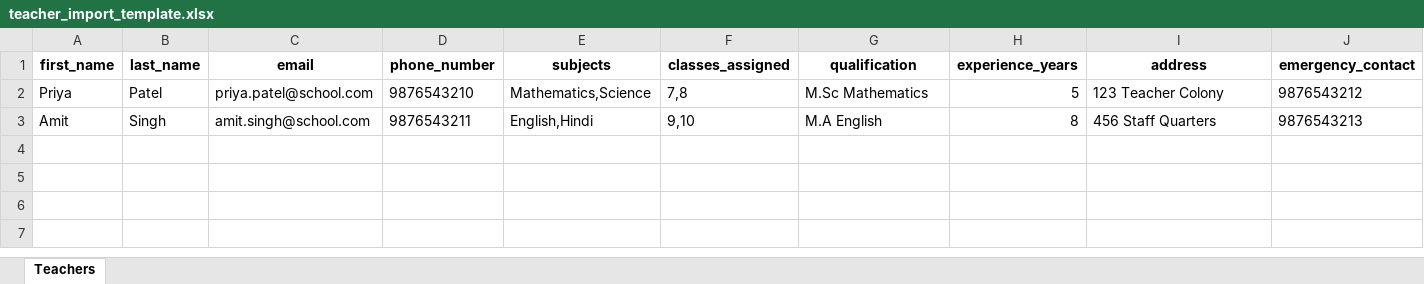
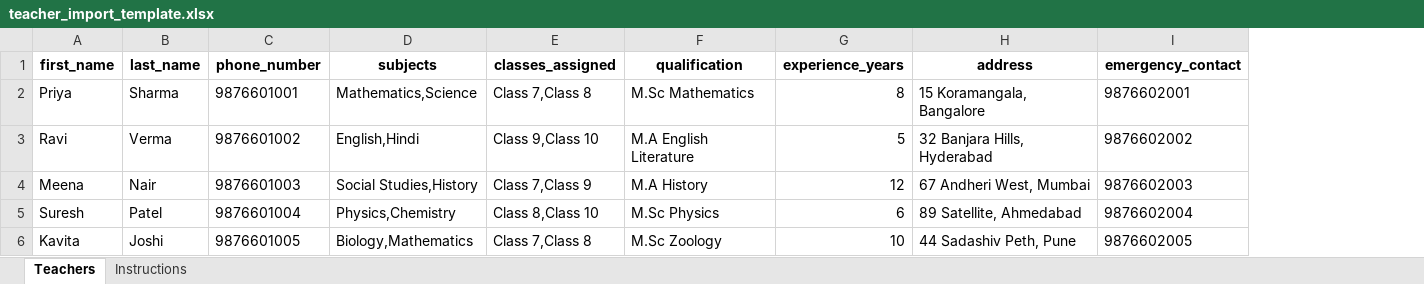
Before and after one commit to SparkEd-Always/Diamond_tutorials_product, an Excel workbook: teacher_import_template.xlsx, sheet Teachers, drawn as a sheet; values as stored, in another font and other column widths than the file's, no borders; removed rows and columns are numbered as before the commit, all else as after; the diff names each change by its address in the sheet, - before the commit and + after, or states it on an @@ line.

```diff
--- a/teacher_import_template.xlsx (sheet Teachers)
+++ b/teacher_import_template.xlsx (sheet Teachers)
+sheet tab: Instructions
-column C (email), row 2: priya.patel@school.com
-B2 (last_name): Patel
+B2 (last_name): Sharma
-C2 (phone_number): 9876543210
+C2 (phone_number): 9876601001
-E2 (classes_assigned): 7,8
+E2 (classes_assigned): Class 7,Class 8
-G2 (experience_years): 5
+G2 (experience_years): 8
-H2 (address): 123 Teacher Colony
+H2 (address): 15 Koramangala, Bangalore
-I2 (emergency_contact): 9876543212
+I2 (emergency_contact): 9876602001
-row 3: Amit | Singh | amit.singh@school.com | 9876543211 | English,Hindi | 9,10 | M.A English | 8 | 456 Staff Quarters | 9876543213
+row 3: Ravi | Verma | 9876601002 | English,Hindi | Class 9,Class 10 | M.A English Literature | 5 | 32 Banjara Hills, Hyderabad | 9876602002
+row 4: Meena | Nair | 9876601003 | Social Studies,History | Class 7,Class 9 | M.A History | 12 | 67 Andheri West, Mumbai | 9876602003
+row 5: Suresh | Patel | 9876601004 | Physics,Chemistry | Class 8,Class 10 | M.Sc Physics | 6 | 89 Satellite, Ahmedabad | 9876602004
+row 6: Kavita | Joshi | 9876601005 | Biology,Mathematics | Class 7,Class 8 | M.Sc Zoology | 10 | 44 Sadashiv Peth, Pune | 9876602005
```
Also changed, not shown: student_import_template.xlsx, 16 other files.
